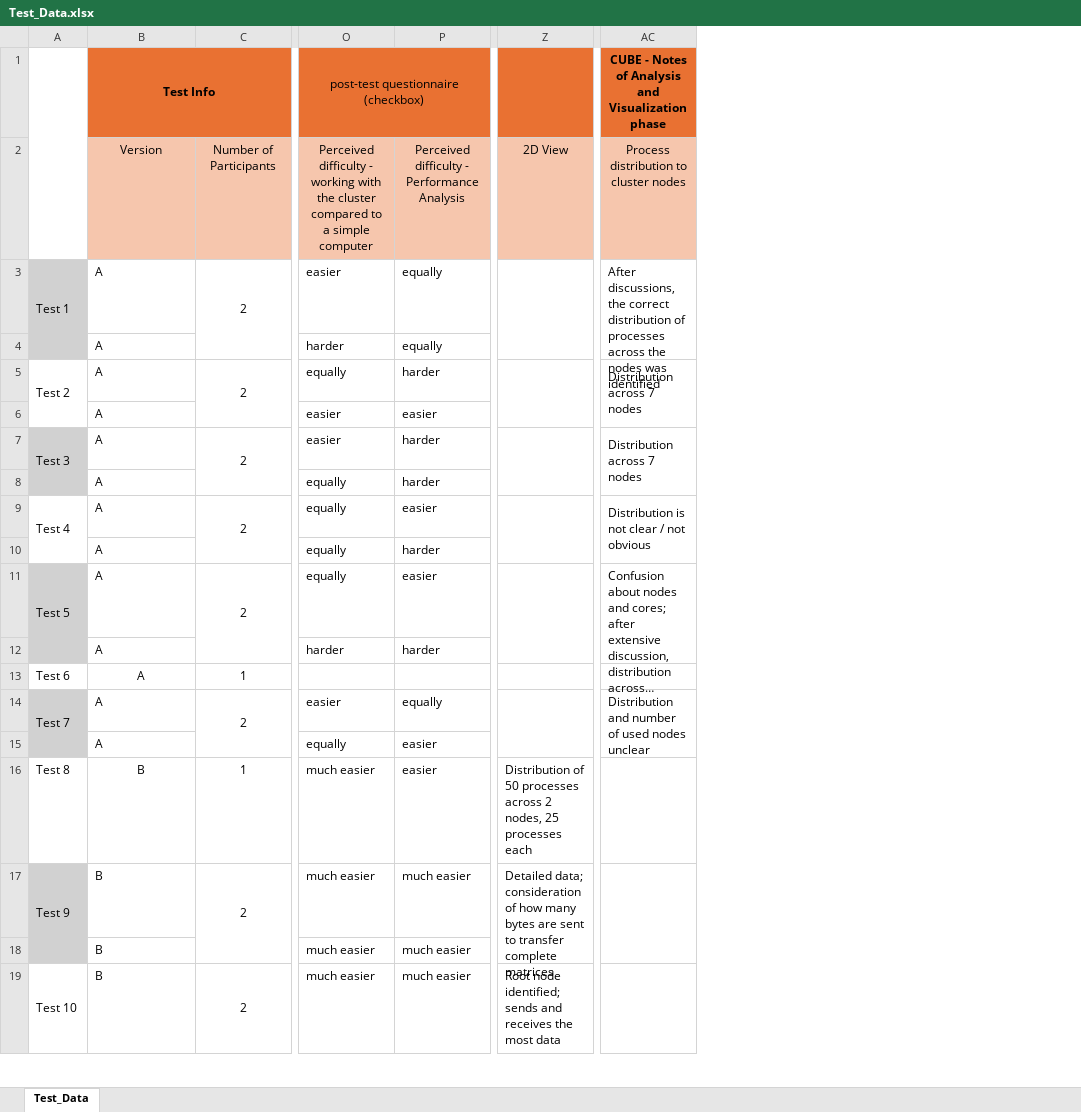
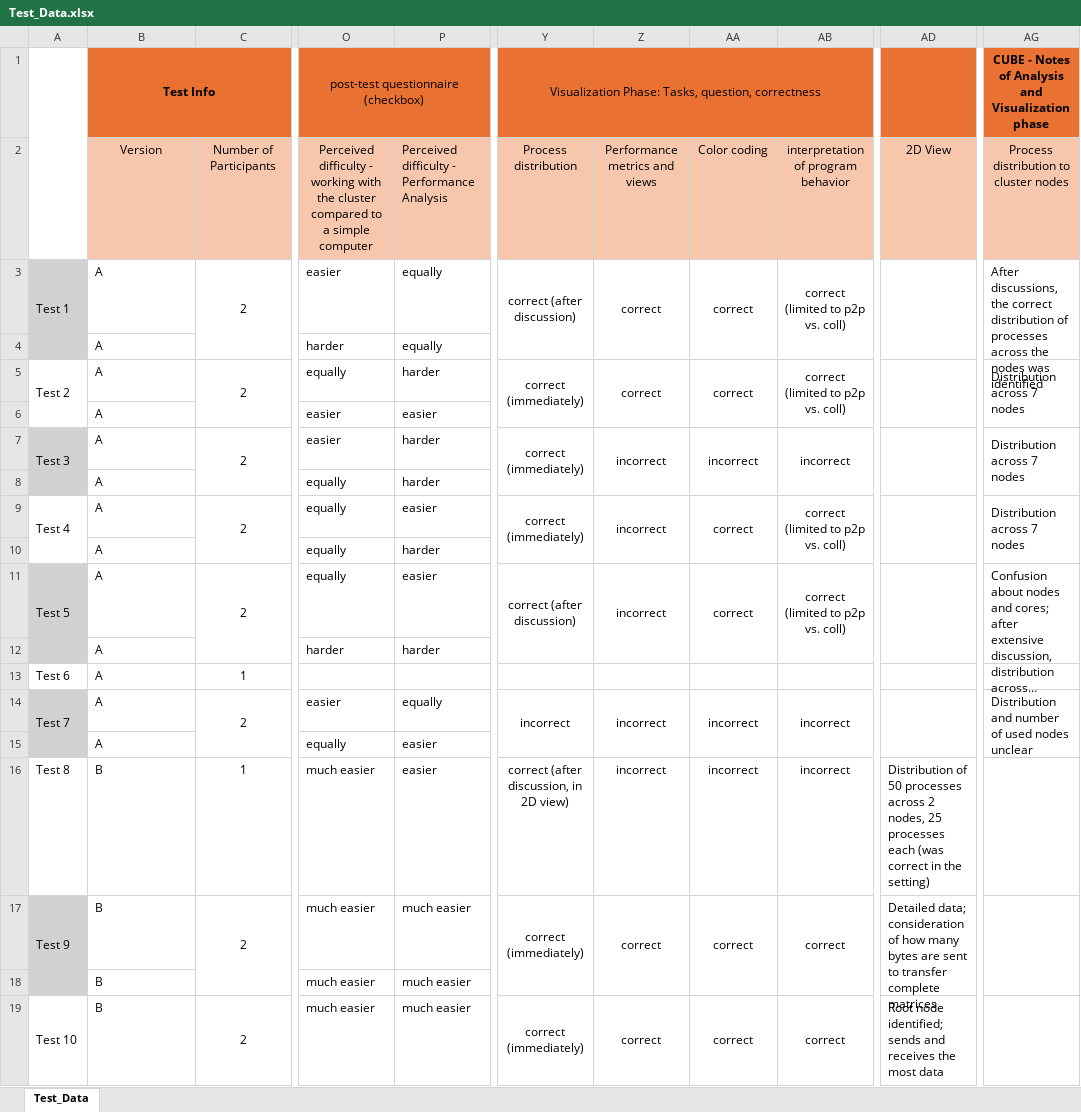
Before and after one commit to AnnaLena77/Usability_Evaluation_EduMPI_2023_24, an Excel workbook: Test_Data.xlsx, sheet Test_Data, drawn as a sheet; only a part is shown, gaps mark what is left out; long unchanged cells end in …; values as stored, in another font and other column widths than the file's, no borders; addresses are those after the commit; the diff names each change by its address in the sheet, - before the commit and + after, or states it on an @@ line.

Commit message:
update data

```diff
--- a/Test_Data.xlsx (sheet Test_Data)
+++ b/Test_Data.xlsx (sheet Test_Data)
+column Y, rows 1-19: Visualization Phase: Tasks, question, correctness | Process distribution | correct (after discussion) |  | correct (immediately) |  | correct (immediately) |  | correct (immediately) |  | correct (after discussion) |  |  | incorrect |  | correct (after discussion, in 2D view) | correct (immediately) |  | correct (immediately)
+column Z, rows 2-19: Performance metrics and views | correct |  | correct |  | incorrect |  | incorrect |  | incorrect |  |  | incorrect |  | incorrect | correct |  | correct
+column AA, rows 2-19: Color coding | correct |  | correct |  | incorrect |  | correct |  | correct |  |  | incorrect |  | incorrect | correct |  | correct
+column AB, rows 2-19: interpretation of program behavior | correct (limited to p2p vs. coll) |  | correct (limited to p2p vs. coll) |  | incorrect |  | correct (limited to p2p vs. coll) |  | correct (limited to p2p vs. coll) |  |  | incorrect |  | incorrect | correct |  | correct
-P2 alignment: center
+P2 alignment: left
-AG9: Distribution is not clear / not obvious
+AG9: Distribution across 7 nodes
-B13 alignment: center
+B13 alignment: left
-B16 alignment: center
+B16 alignment: left
-AD16: …processes each
+AD16: …processes each (was correct in the setting)
```
Also changed, not shown: 2 other files.
